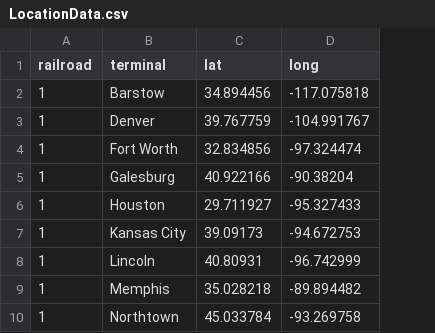
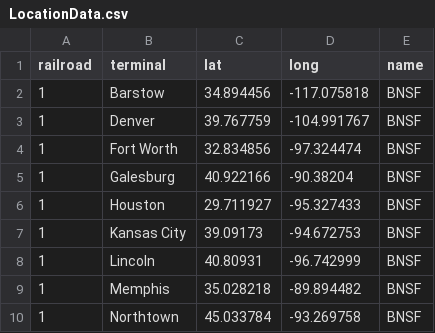
Before and after one commit to JaredFishman/TrainMap, a CSV file: LocationData.csv, drawn as a sheet; only a part is shown; the diff names each change by its address in the sheet, - before the commit and + after, or states it on an @@ line.

Commit message:
Update LocationData.csv

```diff
--- a/LocationData.csv
+++ b/LocationData.csv
+column E (name), rows 2-10: all BNSF
```
